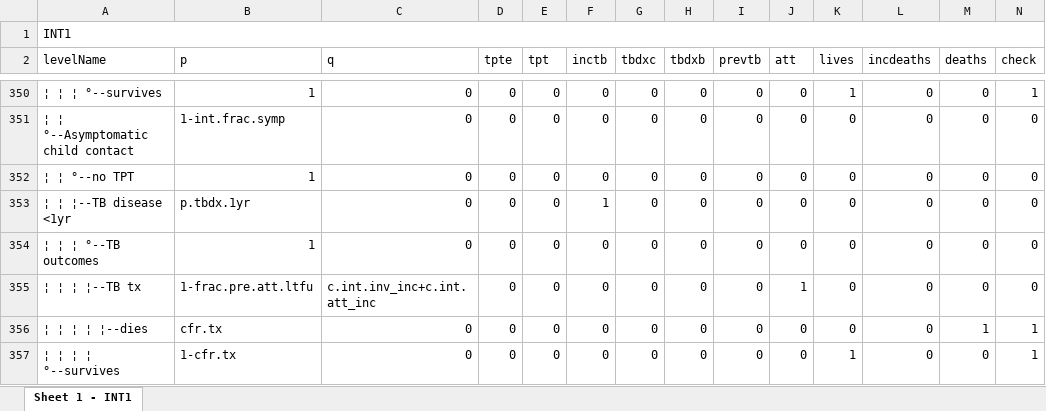
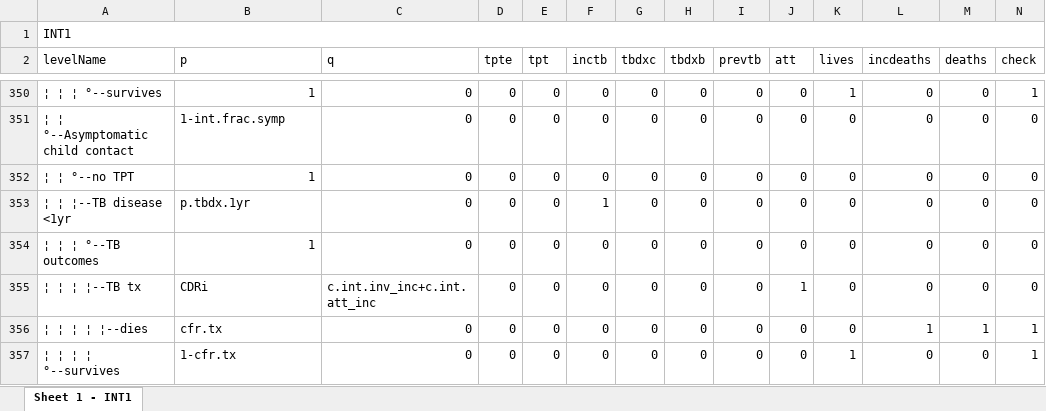
Before and after one commit to petedodd/CONTACT, an Excel workbook: indata/CSV/contactINT1.xlsx, sheet Sheet 1 - INT1, drawn as a sheet; only a part is shown, gaps mark what is left out; values as stored, in another font and other column widths than the file's, no cell formats; removed rows and columns are numbered as before the commit, all else as after; rows hold the shown columns only; the diff covers the shown part only; the diff names each change by its address in the sheet, - before the commit and + after, or states it on an @@ line.

```diff
--- a/indata/CSV/contactINT1.xlsx (sheet Sheet 1 - INT1)
+++ b/indata/CSV/contactINT1.xlsx (sheet Sheet 1 - INT1)
-B355 (p): 1-frac.pre.att.ltfu
+B355 (p): CDRi
-row 356: ¦ ¦ ¦ ¦ ¦--dies | cfr.tx | 0 | 0 | 0 | 0 | 0 | 0 | 0 | 0 | 0 | 0 | 1 | 1
+row 356: ¦ ¦ ¦ ¦ ¦--dies | cfr.tx | 0 | 0 | 0 | 0 | 0 | 0 | 0 | 0 | 0 | 1 | 1 | 1
```
Also changed, not shown: 14 added rows, 14 removed rows and 173 edited cells elsewhere in this sheet, cell formats, indata/CSV/contactSOC1.xlsx, 10 other files.
